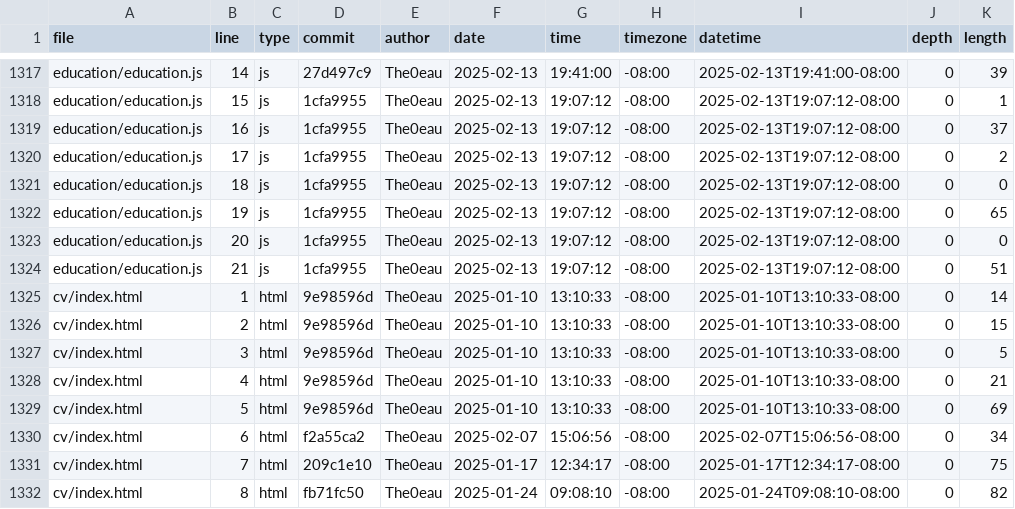
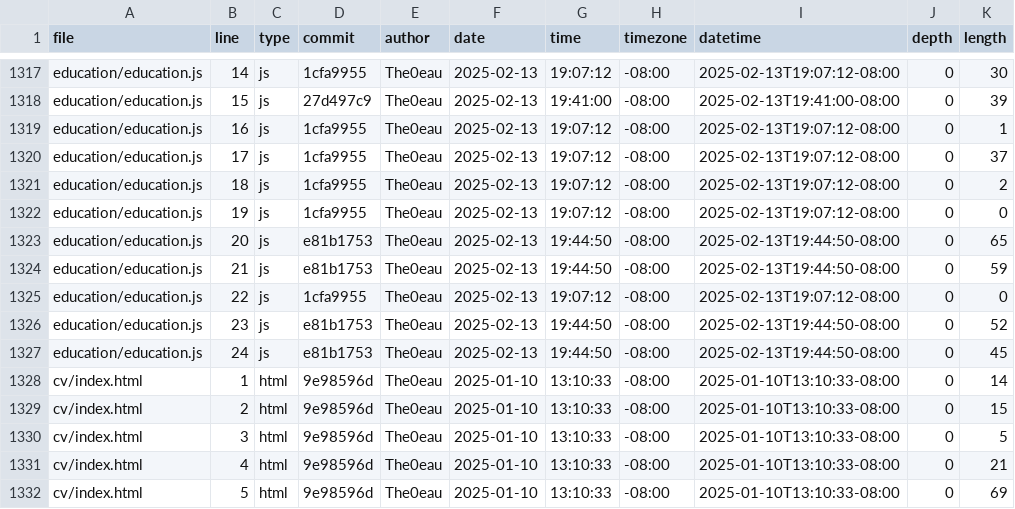
Before and after one commit to The0eau/portfolio, a CSV file: meta/loc.csv, drawn as a sheet; only a part is shown, gaps mark what is left out; the shorter side is filled out with more unchanged rows; the diff covers the shown part only; the diff names each change by its address in the sheet, - before the commit and + after, or states it on an @@ line.

```diff
--- a/meta/loc.csv
+++ b/meta/loc.csv
-D1317 (commit): 27d497c9
+D1317 (commit): 1cfa9955
-G1317 (time): 19:41:00
+G1317 (time): 19:07:12
-I1317 (datetime): 2025-02-13T19:41:00-08:00
+I1317 (datetime): 2025-02-13T19:07:12-08:00
-K1317 (length): 39
+K1317 (length): 30
-D1318 (commit): 1cfa9955
+D1318 (commit): 27d497c9
-G1318 (time): 19:07:12
+G1318 (time): 19:41:00
-I1318 (datetime): 2025-02-13T19:07:12-08:00
+I1318 (datetime): 2025-02-13T19:41:00-08:00
-K1318 (length): 1
+K1318 (length): 39
-K1319 (length): 37
+K1319 (length): 1
-K1320 (length): 2
+K1320 (length): 37
-K1321 (length): 0
+K1321 (length): 2
-K1322 (length): 65
+K1322 (length): 0
-D1323:D1324 (commit): 1cfa9955
+D1323:D1324 (commit): e81b1753
-G1323:G1324 (time): 19:07:12
+G1323:G1324 (time): 19:44:50
-I1323:I1324 (datetime): 2025-02-13T19:07:12-08:00
+I1323:I1324 (datetime): 2025-02-13T19:44:50-08:00
-K1323 (length): 0
+K1323 (length): 65
-K1324 (length): 51
+K1324 (length): 59
+row 1325: education/education.js | 22 | js | 1cfa9955 | The0eau | 2025-02-13 | 19:07:12 | -08:00 | 2025-02-13T19:07:12-08:00 | 0 | 0
+row 1326: education/education.js | 23 | js | e81b1753 | The0eau | 2025-02-13 | 19:44:50 | -08:00 | 2025-02-13T19:44:50-08:00 | 0 | 52
+row 1327: education/education.js | 24 | js | e81b1753 | The0eau | 2025-02-13 | 19:44:50 | -08:00 | 2025-02-13T19:44:50-08:00 | 0 | 45
```
Also changed, not shown: 31 edited cells elsewhere in this file.
